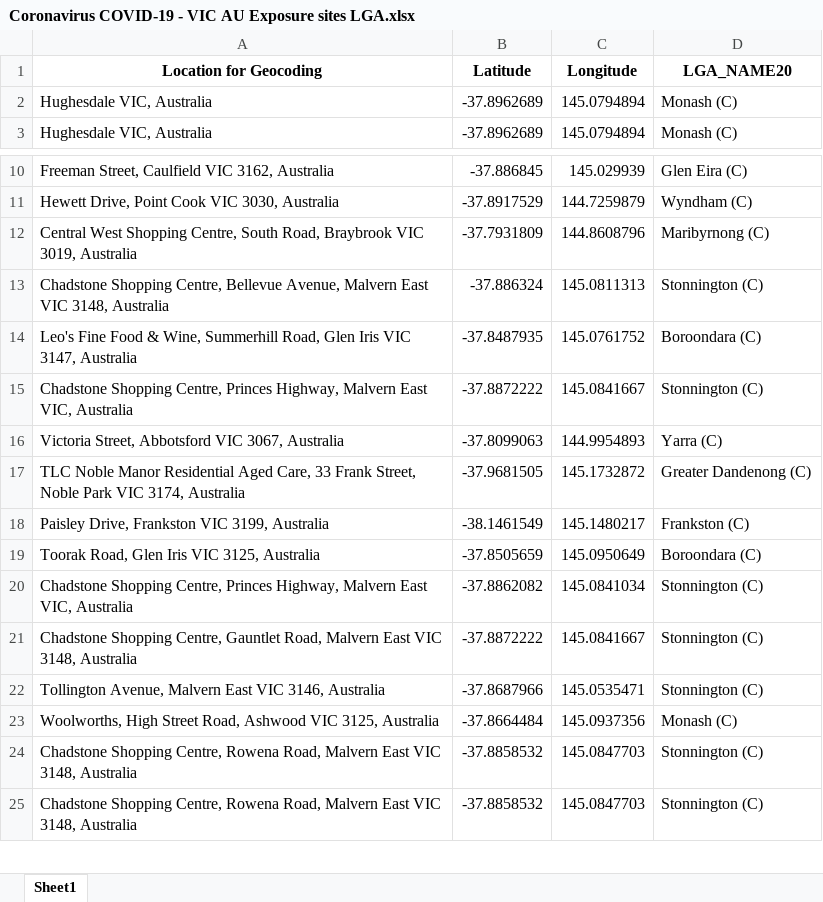
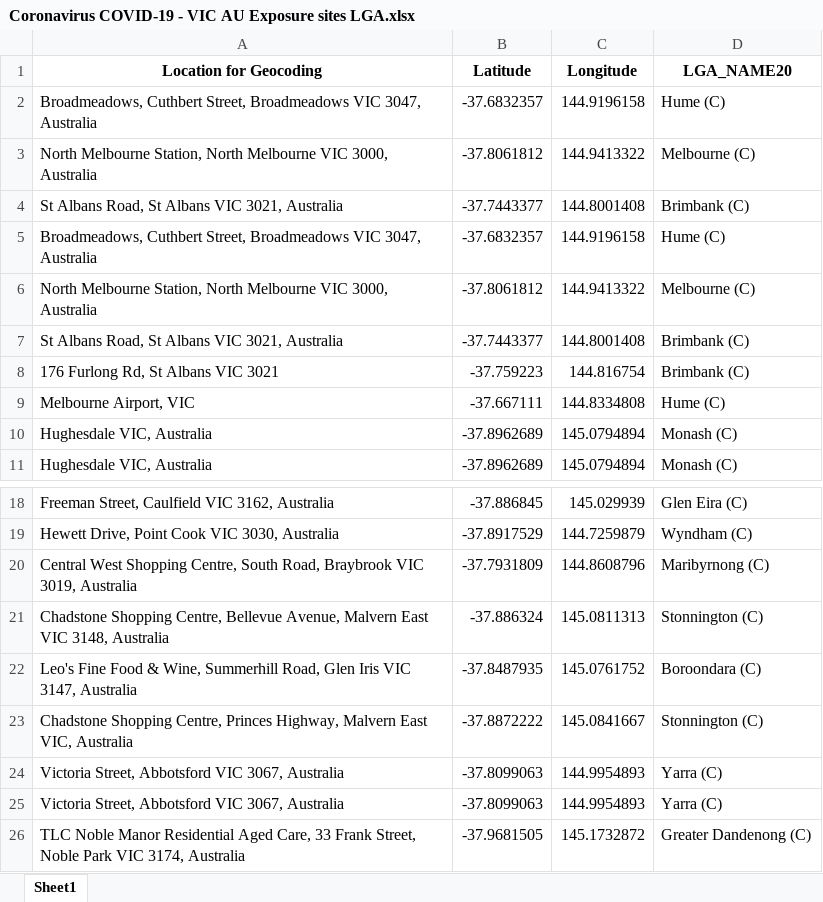
Before and after one commit to Mike-Honey/covid-19-vic-au, an Excel workbook: Coronavirus COVID-19 - VIC AU Exposure sites LGA.xlsx, sheet Sheet1, drawn as a sheet; only a part is shown, gaps mark what is left out; the shorter side is filled out with more unchanged rows; values as stored, in another font and other column widths than the file's, no borders; the diff names each change by its address in the sheet, - before the commit and + after, or states it on an @@ line.

```diff
--- a/Coronavirus COVID-19 - VIC AU Exposure sites LGA.xlsx (sheet Sheet1)
+++ b/Coronavirus COVID-19 - VIC AU Exposure sites LGA.xlsx (sheet Sheet1)
+row 2: Broadmeadows, Cuthbert Street, Broadmeadows VIC 3047, Australia | -37.6832357 | 144.9196158 | Hume (C)
+row 3: North Melbourne Station, North Melbourne VIC 3000, Australia | -37.8061812 | 144.9413322 | Melbourne (C)
+row 4: St Albans Road, St Albans VIC 3021, Australia | -37.7443377 | 144.8001408 | Brimbank (C)
+row 5: Broadmeadows, Cuthbert Street, Broadmeadows VIC 3047, Australia | -37.6832357 | 144.9196158 | Hume (C)
+row 6: North Melbourne Station, North Melbourne VIC 3000, Australia | -37.8061812 | 144.9413322 | Melbourne (C)
+row 7: St Albans Road, St Albans VIC 3021, Australia | -37.7443377 | 144.8001408 | Brimbank (C)
+row 8: 176 Furlong Rd, St Albans VIC 3021 | -37.759223 | 144.816754 | Brimbank (C)
+row 9: Melbourne Airport, VIC | -37.667111 | 144.8334808 | Hume (C)
+row 24: Victoria Street, Abbotsford VIC 3067, Australia | -37.8099063 | 144.9954893 | Yarra (C)
```
Also changed, not shown: Coronavirus COVID-19 - VIC AU Exposure sites.xlsx, Dep Ed Closures.xlsx, 2 other files.
